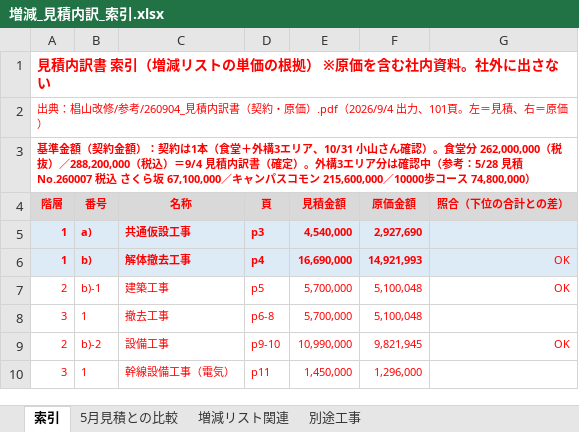
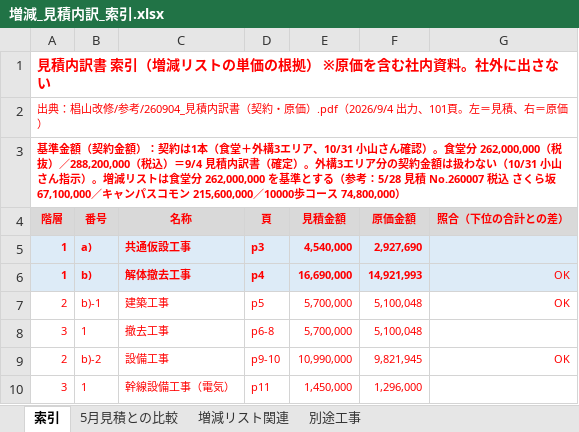
Before and after one commit to tutomukoyama1026-cpu/test-repo, an Excel workbook: 椙山改修/増減_見積内訳_索引.xlsx, sheet 索引, drawn as a sheet; only a part is shown; values as stored, in another font and other column widths than the file's, no borders; the diff names each change by its address in the sheet, - before the commit and + after, or states it on an @@ line.

```diff
--- a/椙山改修/増減_見積内訳_索引.xlsx (sheet 索引)
+++ b/椙山改修/増減_見積内訳_索引.xlsx (sheet 索引)
-A3 (階層): …エリア分は確認中（参考：…
+A3 (階層): …エリア分の契約金額は扱わない（10/31 小山さん指示）。増減リストは食堂分 262,000,000 を基準とする（参考：…
```
Also changed, not shown: sheet 5月見積との比較, 3 other files.
